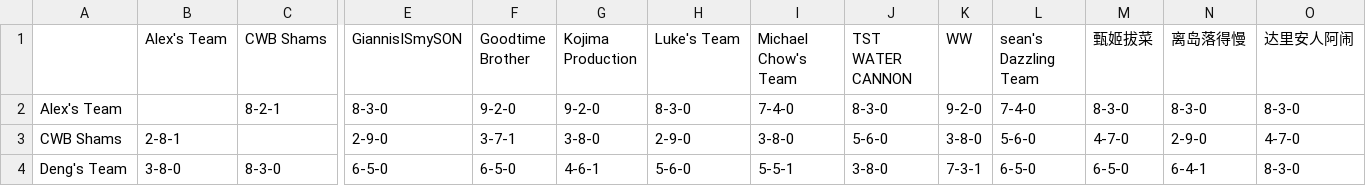
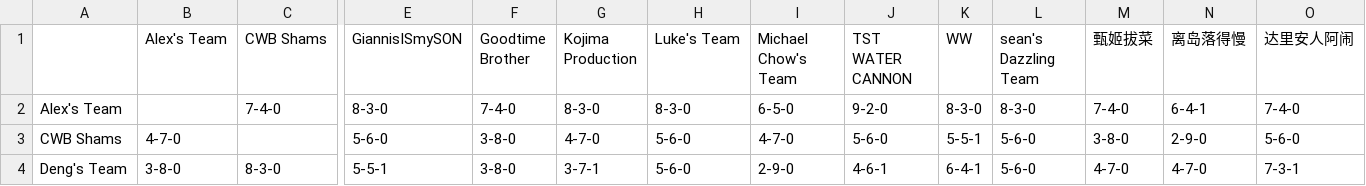
Before and after one commit to williamww19/fantasy, a CSV file: data/league_6315/weekly_summary/week_04.csv, drawn as a sheet; only a part is shown, gaps mark what is left out; the diff covers the shown part only; the diff names each change by its address in the sheet, - before the commit and + after, or states it on an @@ line.

```diff
--- a/data/league_6315/weekly_summary/week_04.csv
+++ b/data/league_6315/weekly_summary/week_04.csv
-C2 (CWB Shams): 8-2-1
+C2 (CWB Shams): 7-4-0
-F2 (Goodtime Brother): 9-2-0
+F2 (Goodtime Brother): 7-4-0
-G2 (Kojima Production): 9-2-0
+G2 (Kojima Production): 8-3-0
-I2 (Michael Chow's Team): 7-4-0
+I2 (Michael Chow's Team): 6-5-0
-J2 (TST WATER CANNON): 8-3-0
+J2 (TST WATER CANNON): 9-2-0
-K2 (WW): 9-2-0
+K2 (WW): 8-3-0
-L2 (sean's Dazzling Team): 7-4-0
+L2 (sean's Dazzling Team): 8-3-0
-M2 (甄姬拔菜): 8-3-0
+M2 (甄姬拔菜): 7-4-0
-N2 (离岛落得慢): 8-3-0
+N2 (离岛落得慢): 6-4-1
-O2 (达里安人阿闹): 8-3-0
+O2 (达里安人阿闹): 7-4-0
-B3 (Alex's Team): 2-8-1
+B3 (Alex's Team): 4-7-0
-E3 (GiannisISmySON): 2-9-0
+E3 (GiannisISmySON): 5-6-0
-F3 (Goodtime Brother): 3-7-1
+F3 (Goodtime Brother): 3-8-0
-G3 (Kojima Production): 3-8-0
+G3 (Kojima Production): 4-7-0
-H3 (Luke's Team): 2-9-0
+H3 (Luke's Team): 5-6-0
-I3 (Michael Chow's Team): 3-8-0
+I3 (Michael Chow's Team): 4-7-0
-K3 (WW): 3-8-0
+K3 (WW): 5-5-1
-M3 (甄姬拔菜): 4-7-0
+M3 (甄姬拔菜): 3-8-0
-O3 (达里安人阿闹): 4-7-0
+O3 (达里安人阿闹): 5-6-0
-E4 (GiannisISmySON): 6-5-0
+E4 (GiannisISmySON): 5-5-1
-F4 (Goodtime Brother): 6-5-0
+F4 (Goodtime Brother): 3-8-0
-G4 (Kojima Production): 4-6-1
+G4 (Kojima Production): 3-7-1
-I4 (Michael Chow's Team): 5-5-1
+I4 (Michael Chow's Team): 2-9-0
-J4 (TST WATER CANNON): 3-8-0
+J4 (TST WATER CANNON): 4-6-1
-K4 (WW): 7-3-1
+K4 (WW): 6-4-1
-L4 (sean's Dazzling Team): 6-5-0
+L4 (sean's Dazzling Team): 5-6-0
-M4 (甄姬拔菜): 6-5-0
+M4 (甄姬拔菜): 4-7-0
-N4 (离岛落得慢): 6-4-1
+N4 (离岛落得慢): 4-7-0
-O4 (达里安人阿闹): 8-3-0
+O4 (达里安人阿闹): 7-3-1
```
Also changed, not shown: 117 edited cells elsewhere in this file, data/league_33128/weekly_stats/week_04.csv, data/league_33128/weekly_summary/week_04.csv, 4 other files.
